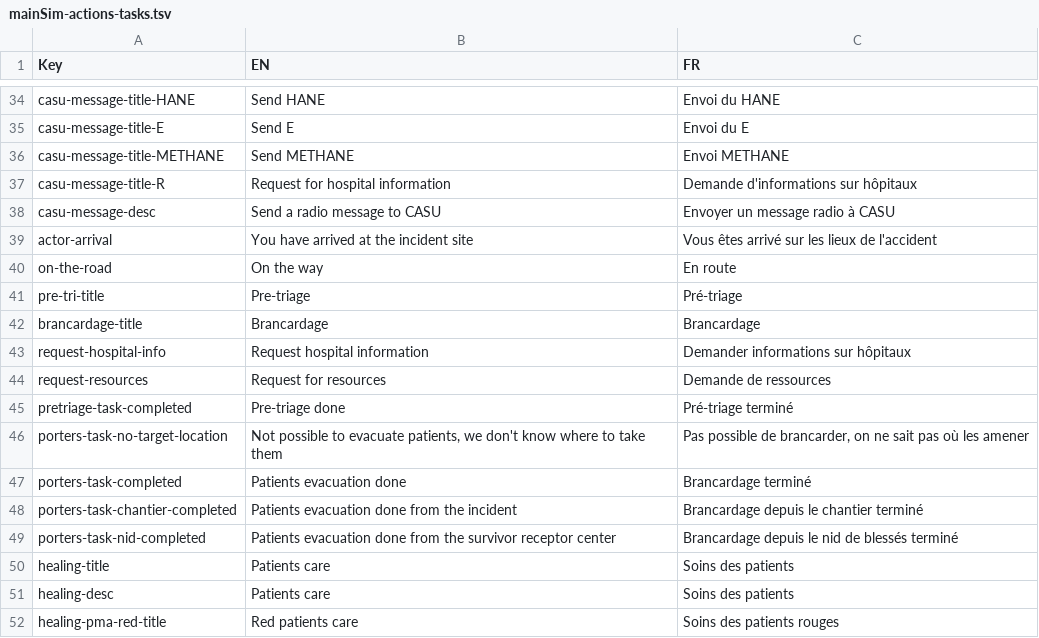
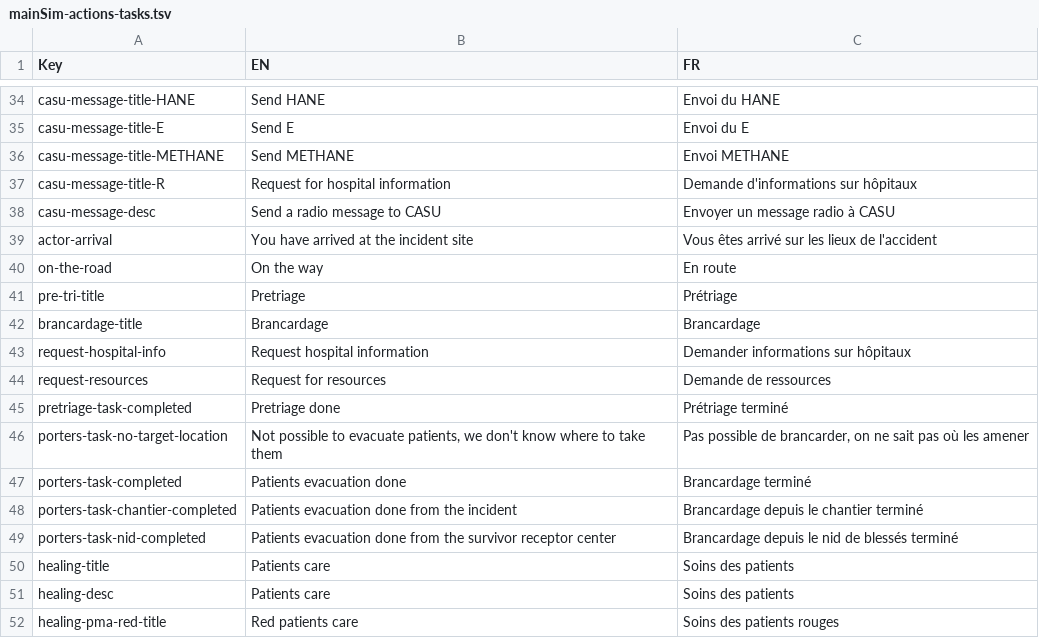
Before and after one commit to Heigvd/mimms, a TSV file: gameModel/files/translations/mainSim-actions-tasks.tsv, drawn as a sheet; only a part is shown, gaps mark what is left out; the diff covers the shown part only.

```diff
--- a/gameModel/files/translations/mainSim-actions-tasks.tsv
+++ b/gameModel/files/translations/mainSim-actions-tasks.tsv
@@ -40,3 +40,3 @@ actor-arrival	You have arrived at the incident site	Vous êtes arrivé sur les l
 on-the-road	On the way	En route	
-pre-tri-title	Pre-triage	Pré-triage	
+pre-tri-title	Pretriage	Prétriage	
 brancardage-title	Brancardage	Brancardage	
@@ -44,3 +44,3 @@ request-hospital-info	Request hospital information	Demander informations sur hô
 request-resources	Request for resources	Demande de ressources	
-pretriage-task-completed	Pre-triage done	Pré-triage terminé	
+pretriage-task-completed	Pretriage done	Prétriage terminé	
 porters-task-no-target-location	Not possible to evacuate patients, we don't know where to take them	Pas possible de brancarder, on ne sait pas où les amener	
```
Also changed, not shown: 4 added rows and 12 edited cells elsewhere in this file, 30 other files.
